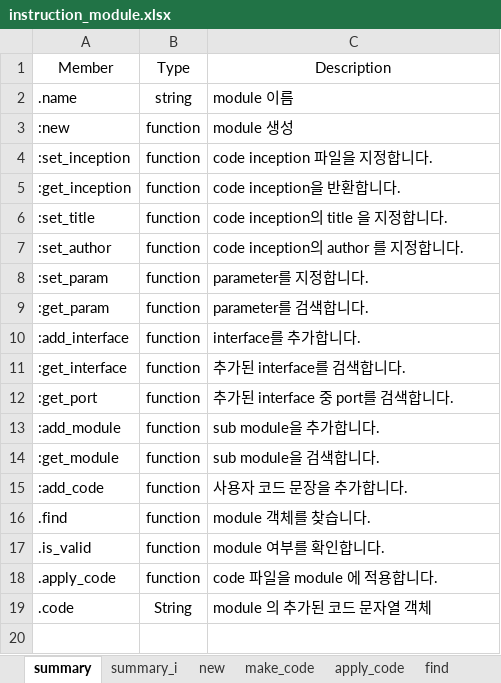
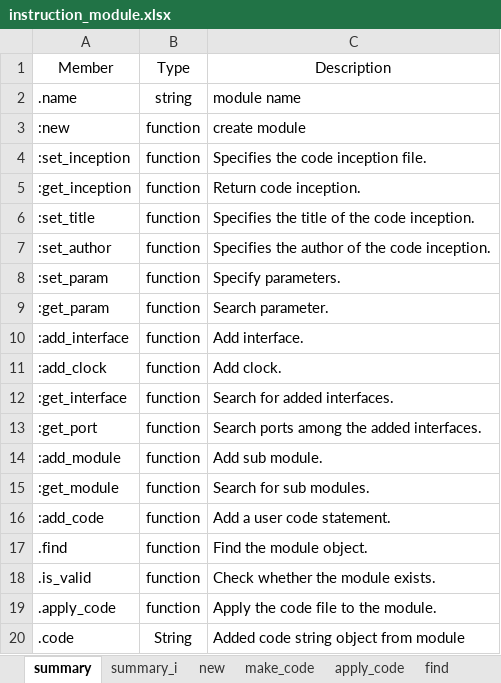
Before and after one commit to testdrive-profiling-master/profiles, an Excel workbook: Common/doc/verigen/media/instruction_module.xlsx, sheet summary, drawn as a sheet; values as stored, in another font and other column widths than the file's, no borders; addresses are those after the commit; the diff names each change by its address in the sheet, - before the commit and + after, or states it on an @@ line.

```diff
--- a/Common/doc/verigen/media/instruction_module.xlsx (sheet summary)
+++ b/Common/doc/verigen/media/instruction_module.xlsx (sheet summary)
-C2: module 이름
+C2: module name
-C3: module 생성
+C3: create module
-C4: code inception 파일을 지정합니다.
+C4: Specifies the code inception file.
-C5: code inception을 반환합니다.
+C5: Return code inception.
-C6: code inception의 title 을 지정합니다.
+C6: Specifies the title of the code inception.
-C7: code inception의 author 를 지정합니다.
+C7: Specifies the author of the code inception.
-C8: parameter를 지정합니다.
+C8: Specify parameters.
-C9: parameter를 검색합니다.
+C9: Search parameter.
-C10: interface를 추가합니다.
+C10: Add interface.
+row 11: :add_clock | function | Add clock.
-C12: 추가된 interface를 검색합니다.
+C12: Search for added interfaces.
-C13: 추가된 interface 중 port를 검색합니다.
+C13: Search ports among the added interfaces.
-C14: sub module을 추가합니다.
+C14: Add sub module.
-C15: sub module을 검색합니다.
+C15: Search for sub modules.
-C16: 사용자 코드 문장을 추가합니다.
+C16: Add a user code statement.
-C17: module 객체를 찾습니다.
+C17: Find the module object.
-C18: module 여부를 확인합니다.
+C18: Check whether the module exists.
-C19: code 파일을 module 에 적용합니다.
+C19: Apply the code file to the module.
-C20: module 의 추가된 코드 문자열 객체
+C20: Added code string object from module
```
Also changed, not shown: sheet set_inception, sheet find, sheet is_valid, sheet apply_code, sheet new, sheet set_param, 17 more sheets, other sheet tabs, Common/doc/verigen/media/instruction_macros.xlsx, 17 other files.
